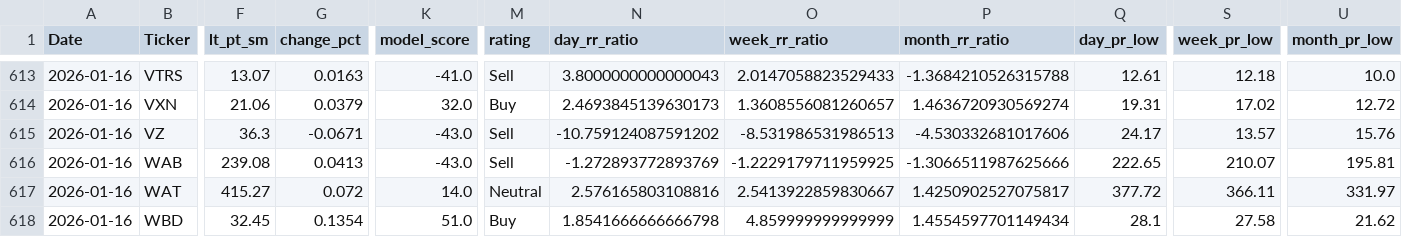
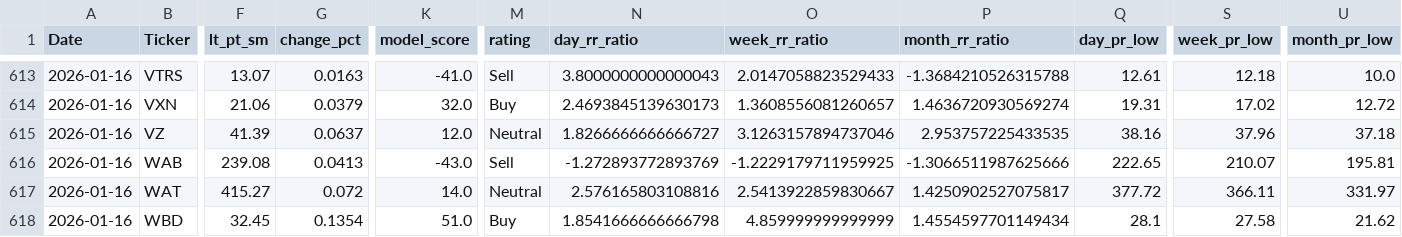
Before and after one commit to MarkmentumResearch/Demo, a CSV file: data/qry_graph_data_25.csv, drawn as a sheet; only a part is shown, gaps mark what is left out; the diff covers the shown part only; the diff names each change by its address in the sheet, - before the commit and + after, or states it on an @@ line.

```diff
--- a/data/qry_graph_data_25.csv
+++ b/data/qry_graph_data_25.csv
-F615 (lt_pt_sm): 36.3
+F615 (lt_pt_sm): 41.39
-G615 (change_pct): -0.0671
+G615 (change_pct): 0.0637
-K615 (model_score): -43.0
+K615 (model_score): 12.0
-M615 (rating): Sell
+M615 (rating): Neutral
-N615 (day_rr_ratio): -10.759124087591202
+N615 (day_rr_ratio): 1.8266666666666727
-O615 (week_rr_ratio): -8.531986531986513
+O615 (week_rr_ratio): 3.1263157894737046
-P615 (month_rr_ratio): -4.530332681017606
+P615 (month_rr_ratio): 2.953757225433535
-Q615 (day_pr_low): 24.17
+Q615 (day_pr_low): 38.16
-S615 (week_pr_low): 13.57
+S615 (week_pr_low): 37.96
-U615 (month_pr_low): 15.76
+U615 (month_pr_low): 37.18
```
Also changed, not shown: 3 edited cells elsewhere in this file, data/model_score_day_change.csv, data/qry_graph_data_20.csv, 28 other files.
